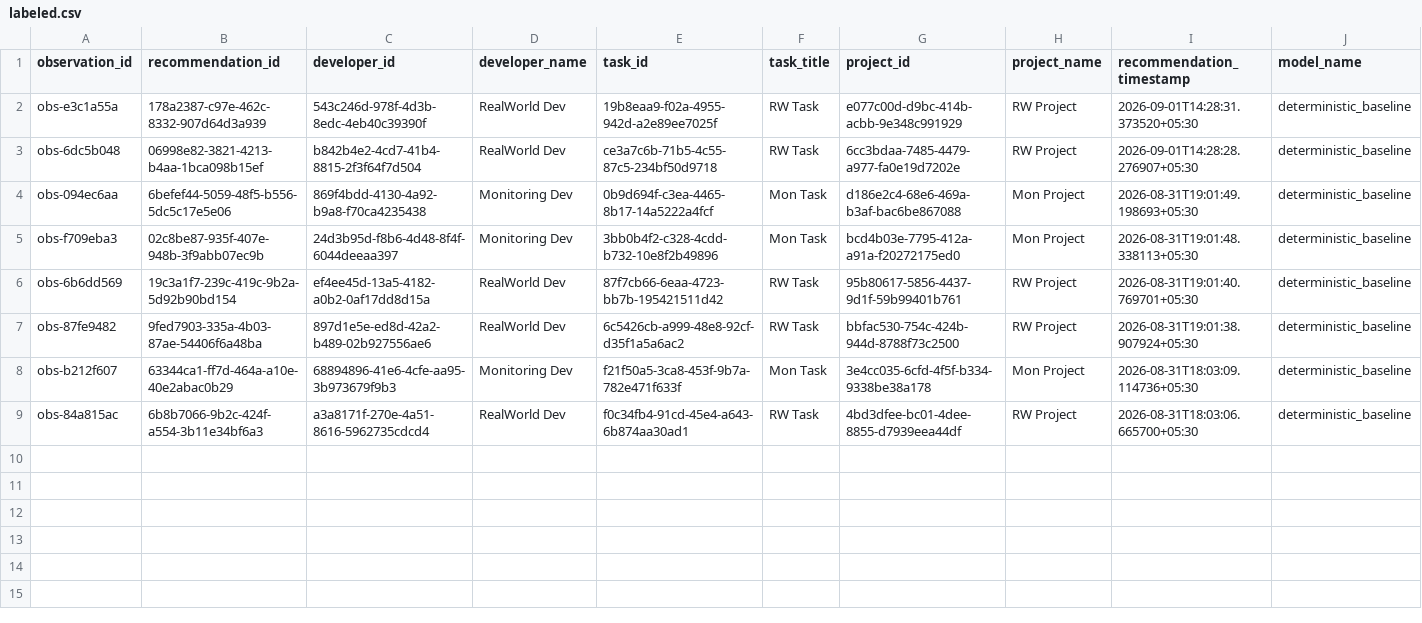
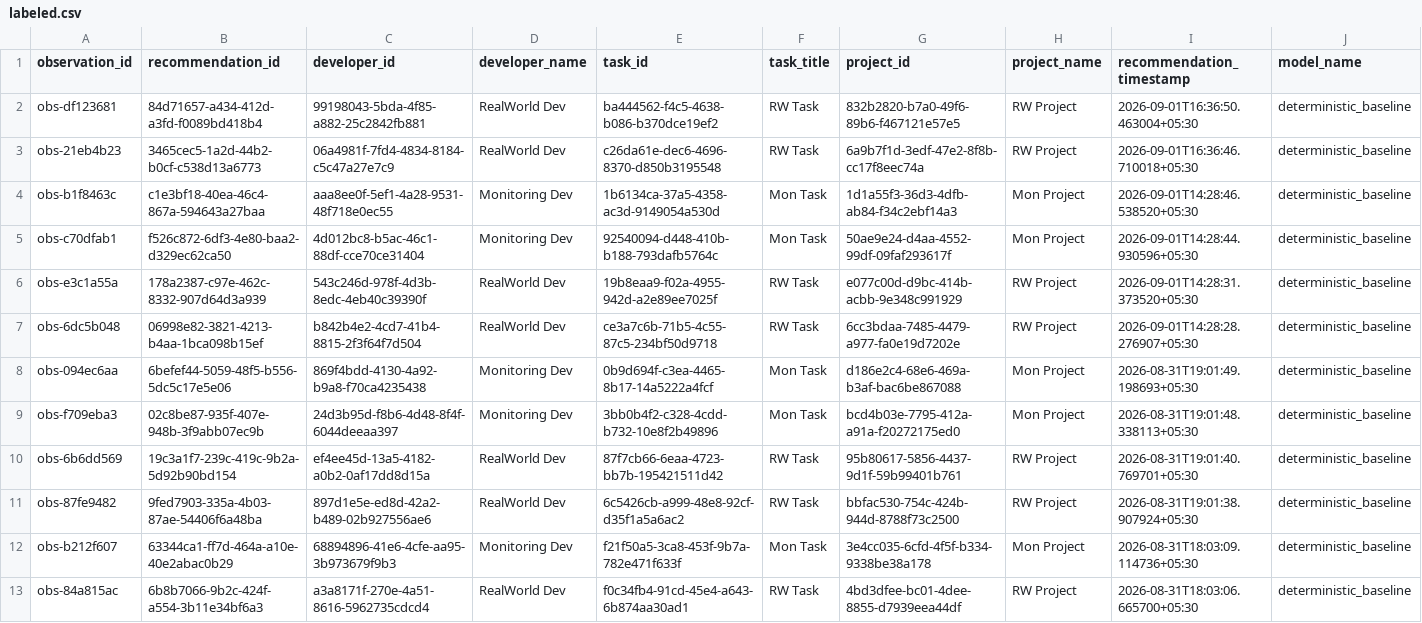
Before and after one commit to Deepbhalsod/devalign-ai, a CSV file: research/dataset/realworld/labeled.csv, drawn as a sheet; only a part is shown; rows hold the shown columns only; the diff names each change by its address in the sheet, - before the commit and + after, or states it on an @@ line.

```diff
--- a/research/dataset/realworld/labeled.csv
+++ b/research/dataset/realworld/labeled.csv
+row 2: obs-df123681 | 84d71657-a434-412d-a3fd-f0089bd418b4 | 99198043-5bda-4f85-a882-25c2842fb881 | RealWorld Dev | ba444562-f4c5-4638-b086-b370dce19ef2 | RW Task | 832b2820-b7a0-49f6-89b6-f467121e57e5 | RW Project | 2026-09-01T16:36:50.463004+05:30 | deterministic_baseline
+row 3: obs-21eb4b23 | 3465cec5-1a2d-44b2-b0cf-c538d13a6773 | 06a4981f-7fd4-4834-8184-c5c47a27e7c9 | RealWorld Dev | c26da61e-dec6-4696-8370-d850b3195548 | RW Task | 6a9b7f1d-3edf-47e2-8f8b-cc17f8eec74a | RW Project | 2026-09-01T16:36:46.710018+05:30 | deterministic_baseline
+row 4: obs-b1f8463c | c1e3bf18-40ea-46c4-867a-594643a27baa | aaa8ee0f-5ef1-4a28-9531-48f718e0ec55 | Monitoring Dev | 1b6134ca-37a5-4358-ac3d-9149054a530d | Mon Task | 1d1a55f3-36d3-4dfb-ab84-f34c2ebf14a3 | Mon Project | 2026-09-01T14:28:46.538520+05:30 | deterministic_baseline
+row 5: obs-c70dfab1 | f526c872-6df3-4e80-baa2-d329ec62ca50 | 4d012bc8-b5ac-46c1-88df-cce70ce31404 | Monitoring Dev | 92540094-d448-410b-b188-793dafb5764c | Mon Task | 50ae9e24-d4aa-4552-99df-09faf293617f | Mon Project | 2026-09-01T14:28:44.930596+05:30 | deterministic_baseline
```
Also changed, not shown: research/dataset/realworld/observations.csv, research/dataset/realworld/validated.csv, 8 other files.
